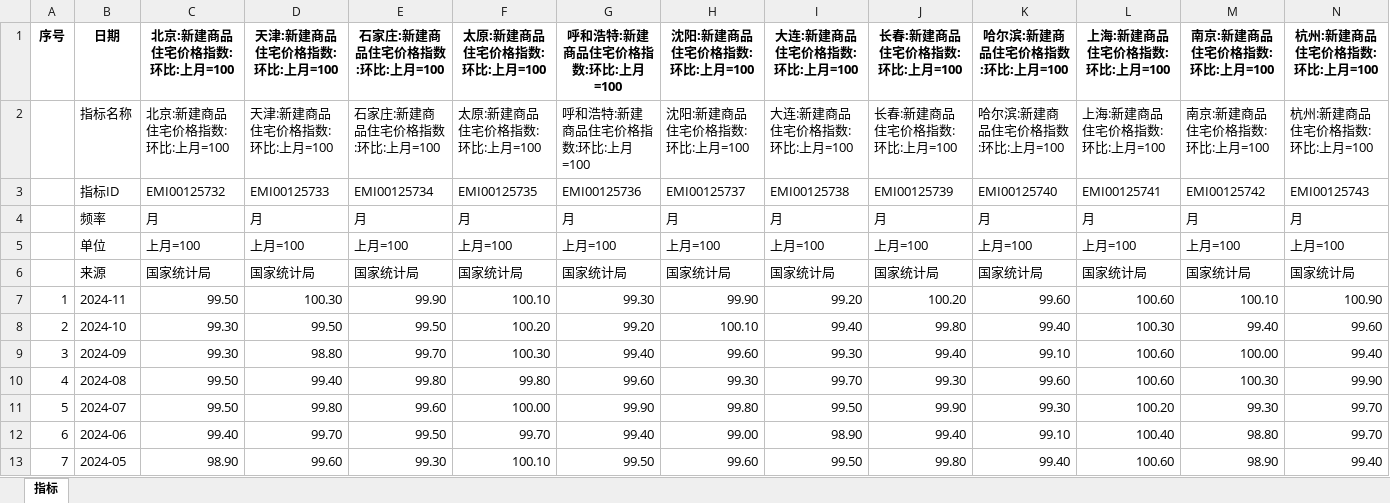
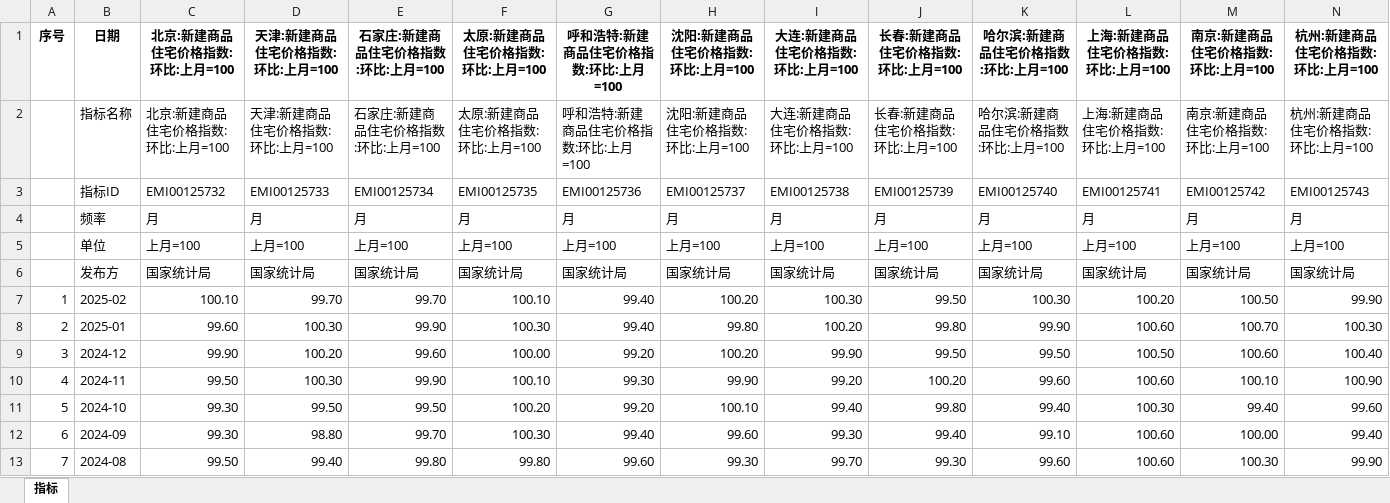
Before and after one commit to AFAN-LIFE/macropage, an Excel workbook: data/70城.xlsx, sheet 指标, drawn as a sheet; only a part is shown; the shorter side is filled out with more unchanged rows; values as stored, in another font and other column widths than the file's, no borders; charts and pictures not drawn; addresses are those after the commit; rows hold the shown columns only; the diff covers the shown part only; the diff names each change by its address in the sheet, - before the commit and + after, or states it on an @@ line.

```diff
--- a/data/70城.xlsx (sheet 指标)
+++ b/data/70城.xlsx (sheet 指标)
-B6 (日期): 来源
+B6 (日期): 发布方
+row 7: 1 | 2025-02 | 100.10 | 99.70 | 99.70 | 100.10 | 99.40 | 100.20 | 100.30 | 99.50 | 100.30 | 100.20 | 100.50 | 99.90
+row 8: 2 | 2025-01 | 99.60 | 100.30 | 99.90 | 100.30 | 99.40 | 99.80 | 100.20 | 99.80 | 99.90 | 100.60 | 100.70 | 100.30
+row 9: 3 | 2024-12 | 99.90 | 100.20 | 99.60 | 100.00 | 99.20 | 100.20 | 99.90 | 99.50 | 99.50 | 100.50 | 100.60 | 100.40
@@ column A (序号) renumbered between rows 10 and 243 @@
```
Also changed, not shown: 39 added rows elsewhere in this sheet, charts or pictures, data/房地产投资.xlsx, data/社融货币.xlsx, 14 other files.
